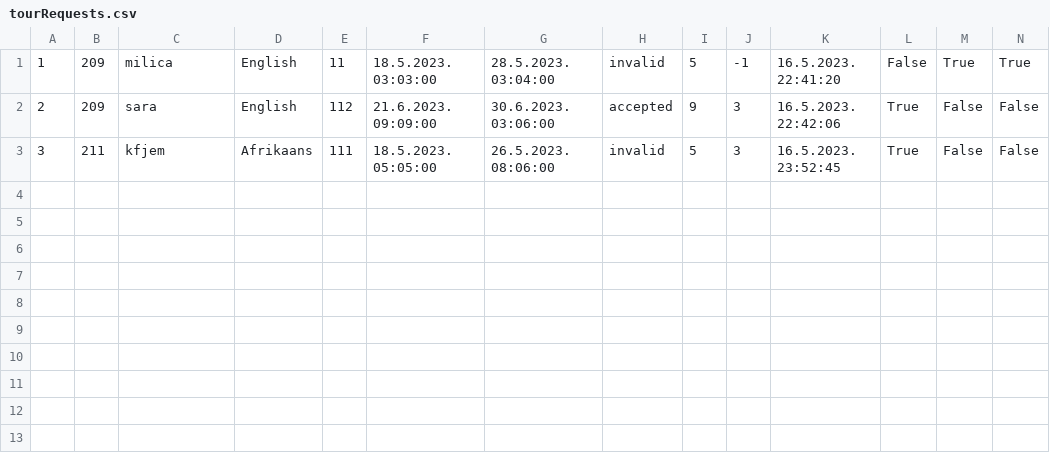
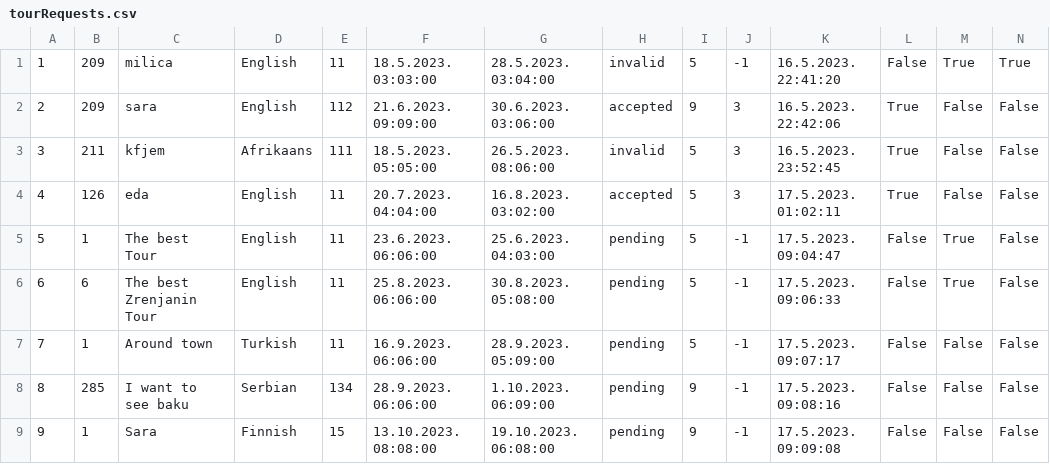
Before and after one commit to mil184/SIMS-tim-B, a CSV file: SIMS-Initial-Project-main/InitialProject/InitialProject/Resources/Data/tourRequests.csv, drawn as a sheet; only a part is shown; rows hold the shown columns only; the diff names each change by its address in the sheet, - before the commit and + after, or states it on an @@ line.

Commit message:
fix: data

```diff
--- a/SIMS-Initial-Project-main/InitialProject/InitialProject/Resources/Data/tourRequests.csv
+++ b/SIMS-Initial-Project-main/InitialProject/InitialProject/Resources/Data/tourRequests.csv
+row 4: 4 | 126 | eda | English | 11 | 20.7.2023. 04:04:00 | 16.8.2023. 03:02:00 | accepted | 5 | 3 | 17.5.2023. 01:02:11 | True | False | False
+row 5: 5 | 1 | The best Tour | English | 11 | 23.6.2023. 06:06:00 | 25.6.2023. 04:03:00 | pending | 5 | -1 | 17.5.2023. 09:04:47 | False | True | False
+row 6: 6 | 6 | The best Zrenjanin Tour | English | 11 | 25.8.2023. 06:06:00 | 30.8.2023. 05:08:00 | pending | 5 | -1 | 17.5.2023. 09:06:33 | False | True | False
+row 7: 7 | 1 | Around town | Turkish | 11 | 16.9.2023. 06:06:00 | 28.9.2023. 05:09:00 | pending | 5 | -1 | 17.5.2023. 09:07:17 | False | False | False
+row 8: 8 | 285 | I want to see baku | Serbian | 134 | 28.9.2023. 06:06:00 | 1.10.2023. 06:09:00 | pending | 9 | -1 | 17.5.2023. 09:08:16 | False | False | False
+row 9: 9 | 1 | Sara | Finnish | 15 | 13.10.2023. 08:08:00 | 19.10.2023. 06:08:00 | pending | 9 | -1 | 17.5.2023. 09:09:08 | False | False | False
```
Also changed, not shown: SIMS-Initial-Project-main/InitialProject/InitialProject/Resources/Data/checkpoints.csv, SIMS-Initial-Project-main/InitialProject/InitialProject/Resources/Data/images.csv, 1 other file.
